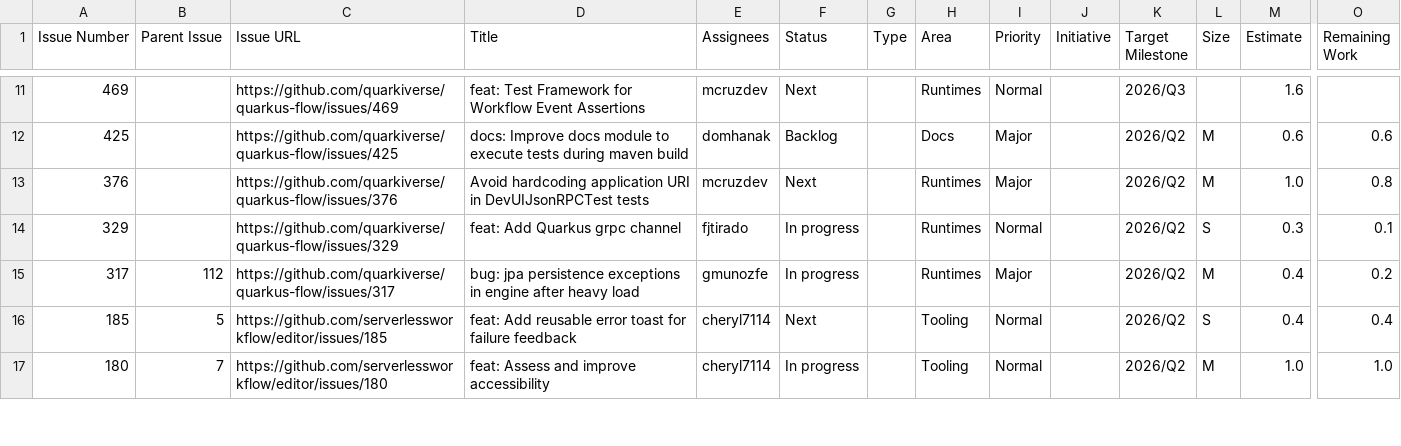
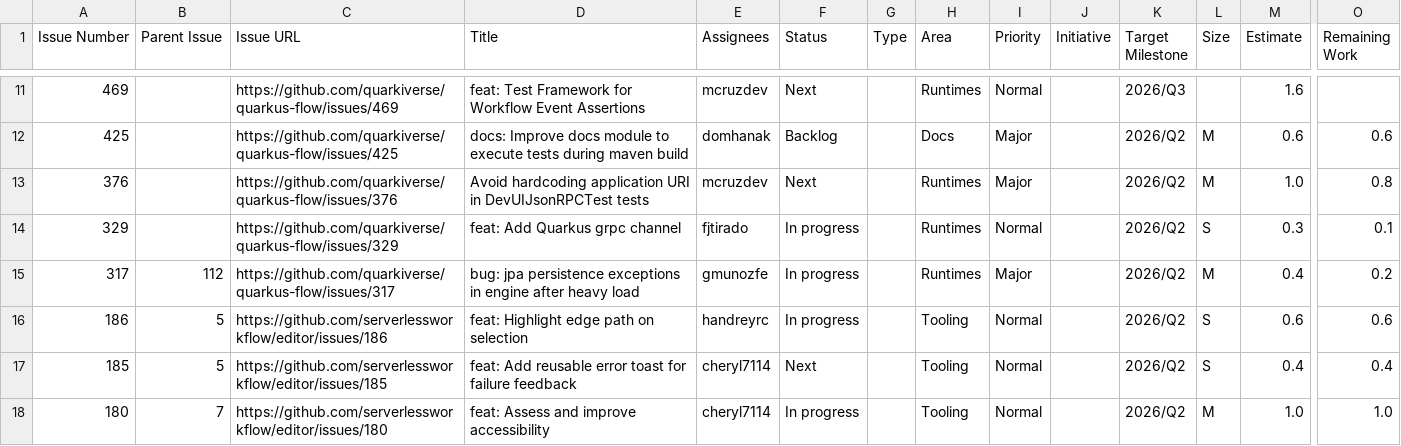
Before and after one commit to kubesmarts/pm-automations, a CSV file: exports/quarkiverse-11-active-items.csv, drawn as a sheet; only a part is shown, gaps mark what is left out; rows hold the shown columns only; the diff names each change by its address in the sheet, - before the commit and + after, or states it on an @@ line.

```diff
--- a/exports/quarkiverse-11-active-items.csv
+++ b/exports/quarkiverse-11-active-items.csv
+row 16: 186 | 5 | https://github.com/serverlessworkflow/editor/issues/186 | feat: Highlight edge path on selection | handreyrc | In progress |  | Tooling | Normal |  | 2026/Q2 | S | 0.6 | 0.6
```
